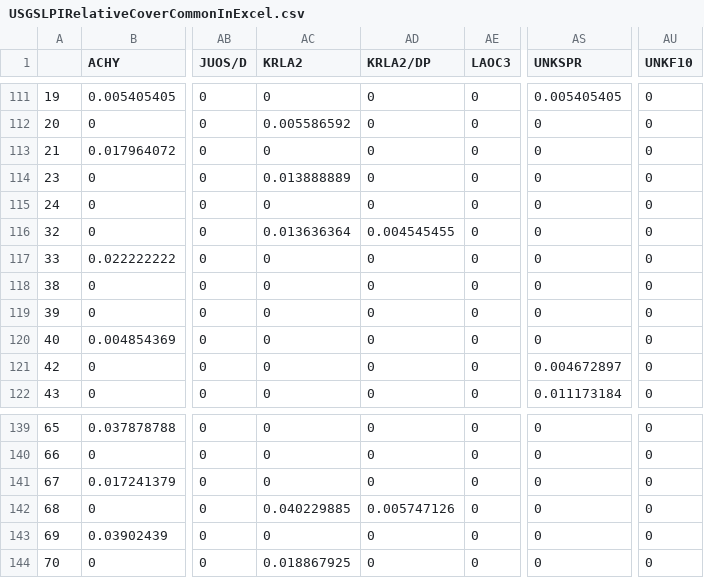
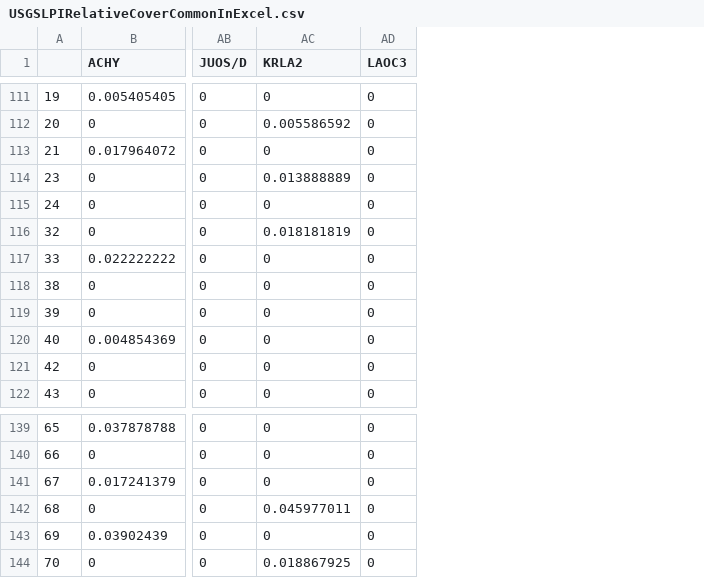
Before and after one commit to aprilissy/GitBeefBasin9-2015, a CSV file: LPI/USGSLPIRelativeCoverCommonInExcel.csv, drawn as a sheet; only a part is shown, gaps mark what is left out; the diff covers the shown part only; the diff names each change by its address in the sheet, - before the commit and + after, or states it on an @@ line.

```diff
--- a/LPI/USGSLPIRelativeCoverCommonInExcel.csv
+++ b/LPI/USGSLPIRelativeCoverCommonInExcel.csv
-column AD (KRLA2/DP), rows 111-122: 0 | 0 | 0 | 0 | 0 | 0.004545455 | 0 | 0 | 0 | 0 | 0 | 0; rows 139-144: 0 | 0 | 0 | 0.005747126 | 0 | 0
-column AS (UNKSPR), rows 111-122: 0.005405405 | 0 | 0 | 0 | 0 | 0 | 0 | 0 | 0 | 0 | 0.004672897 | 0.011173184; rows 139-144: all 0
-column AU (UNKF10), rows 111-122: all 0; rows 139-144: all 0
-AC116 (KRLA2): 0.013636364
+AC116 (KRLA2): 0.018181819
-AC142 (KRLA2): 0.040229885
+AC142 (KRLA2): 0.045977011
```
Also changed, not shown: 7 edited cells elsewhere in this file, 2 other files.
